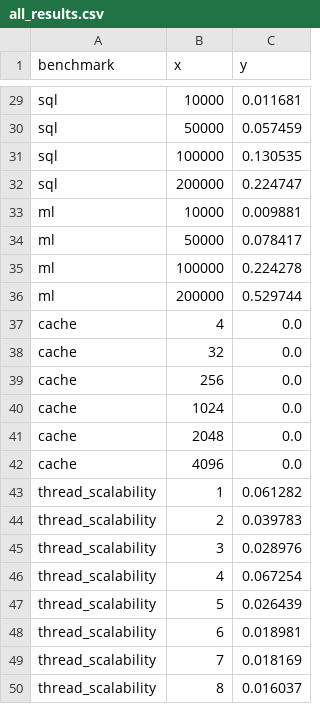
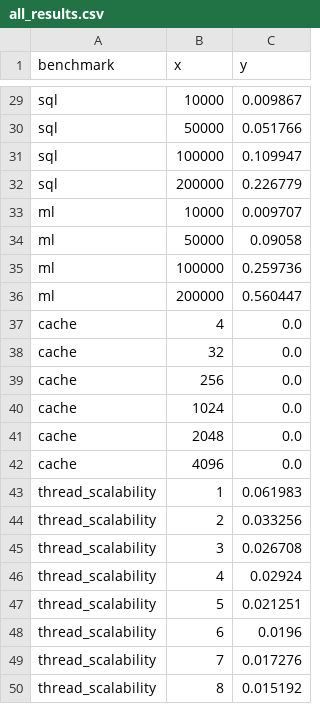
Before and after one commit to Calculatoare-Numerice-Proiect/CN_bonus_Daria_Radu, a CSV file: results/processed/all_results.csv, drawn as a sheet; only a part is shown, gaps mark what is left out; the diff covers the shown part only; the diff names each change by its address in the sheet, - before the commit and + after, or states it on an @@ line.

```diff
--- a/results/processed/all_results.csv
+++ b/results/processed/all_results.csv
-C29 (y): 0.011681
+C29 (y): 0.009867
-C30 (y): 0.057459
+C30 (y): 0.051766
-C31 (y): 0.130535
+C31 (y): 0.109947
-C32 (y): 0.224747
+C32 (y): 0.226779
-C33 (y): 0.009881
+C33 (y): 0.009707
-C34 (y): 0.078417
+C34 (y): 0.09058
-C35 (y): 0.224278
+C35 (y): 0.259736
-C36 (y): 0.529744
+C36 (y): 0.560447
-C43 (y): 0.061282
+C43 (y): 0.061983
-C44 (y): 0.039783
+C44 (y): 0.033256
-C45 (y): 0.028976
+C45 (y): 0.026708
-C46 (y): 0.067254
+C46 (y): 0.02924
-C47 (y): 0.026439
+C47 (y): 0.021251
-C48 (y): 0.018981
+C48 (y): 0.0196
-C49 (y): 0.018169
+C49 (y): 0.017276
-C50 (y): 0.016037
+C50 (y): 0.015192
```
Also changed, not shown: 22 edited cells elsewhere in this file, 18 other files.
